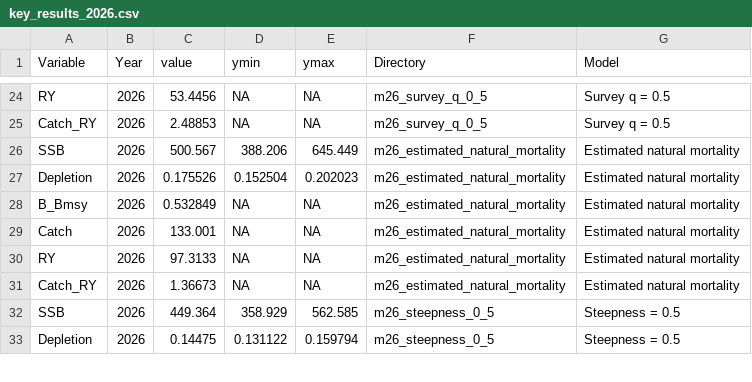
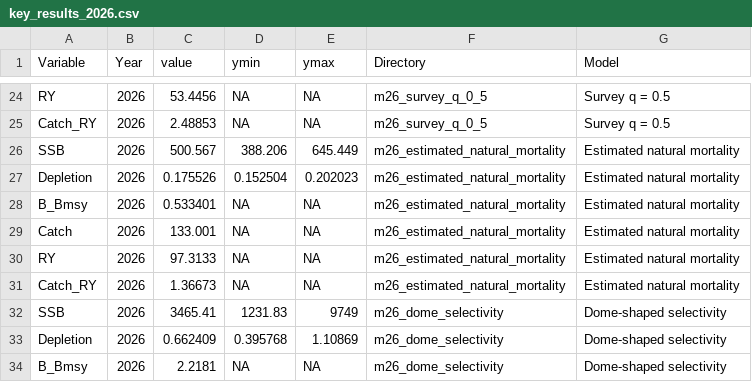
Before and after one commit to jimianelli/NamibianHake, a CSV file: reports/key_results_2026.csv, drawn as a sheet; only a part is shown, gaps mark what is left out; the shorter side is filled out with more unchanged rows; the diff covers the shown part only.

Commit message:
Regularize dome selectivity and refresh 2026 report

```diff
--- a/reports/key_results_2026.csv
+++ b/reports/key_results_2026.csv
@@ -27,3 +27,3 @@
 "Depletion",2026,0.175526,0.152504,0.202023,"m26_estimated_natural_mortality","Estimated natural mortality"
-"B_Bmsy",2026,0.532849,NA,NA,"m26_estimated_natural_mortality","Estimated natural mortality"
+"B_Bmsy",2026,0.533401,NA,NA,"m26_estimated_natural_mortality","Estimated natural mortality"
 "Catch",2026,133.001,NA,NA,"m26_estimated_natural_mortality","Estimated natural mortality"
@@ -31 +31,4 @@
 "Catch_RY",2026,1.36673,NA,NA,"m26_estimated_natural_mortality","Estimated natural mortality"
+"SSB",2026,3465.41,1231.83,9749,"m26_dome_selectivity","Dome-shaped selectivity"
+"Depletion",2026,0.662409,0.395768,1.10869,"m26_dome_selectivity","Dome-shaped selectivity"
+"B_Bmsy",2026,2.2181,NA,NA,"m26_dome_selectivity","Dome-shaped selectivity"
```
Also changed, not shown: 3 added rows and 6 edited cells elsewhere in this file, mods/m26_dome_selectivity/nh_out.csv, mods/m26_steepness_0_9/nh_out.csv, 13 other files.
